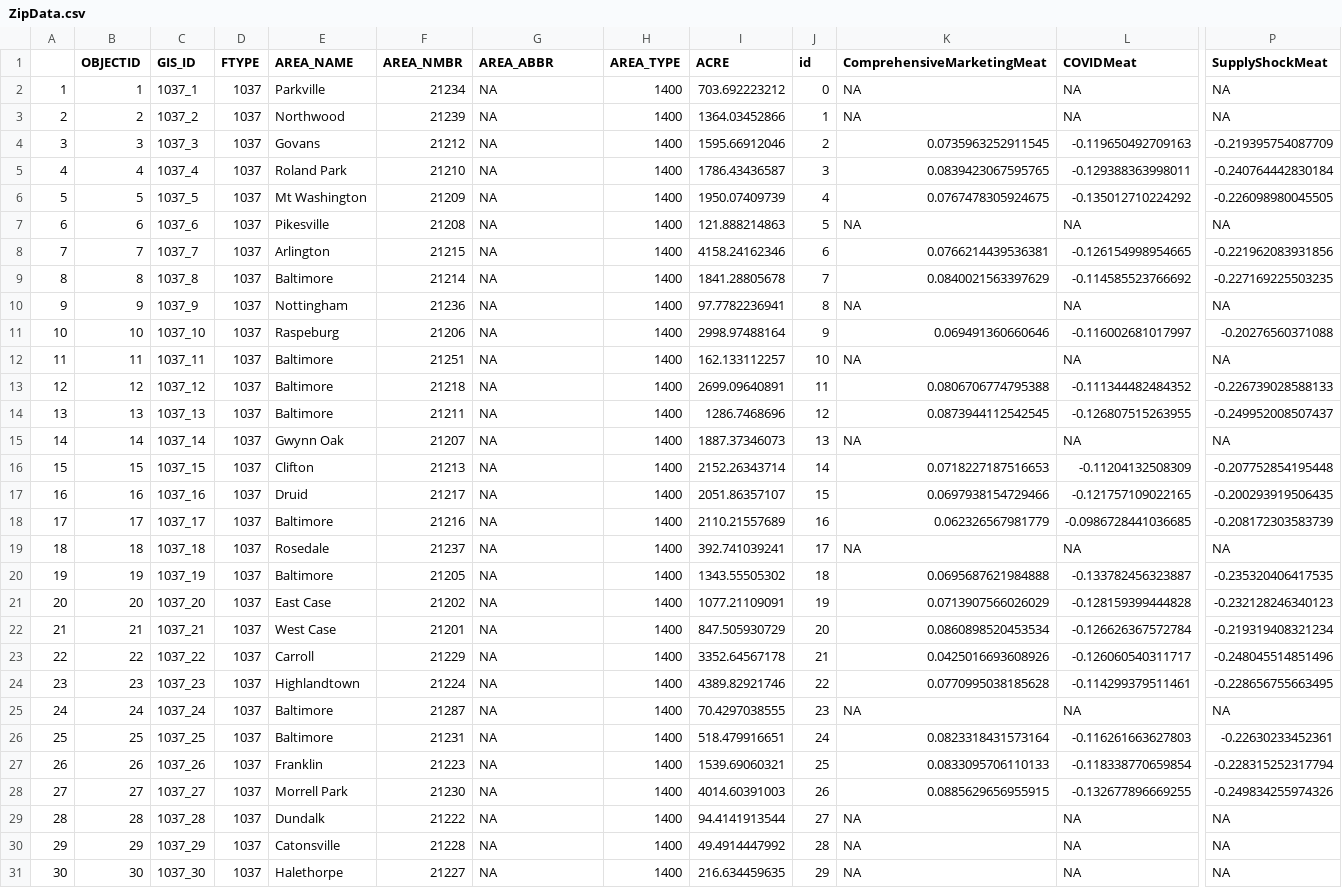
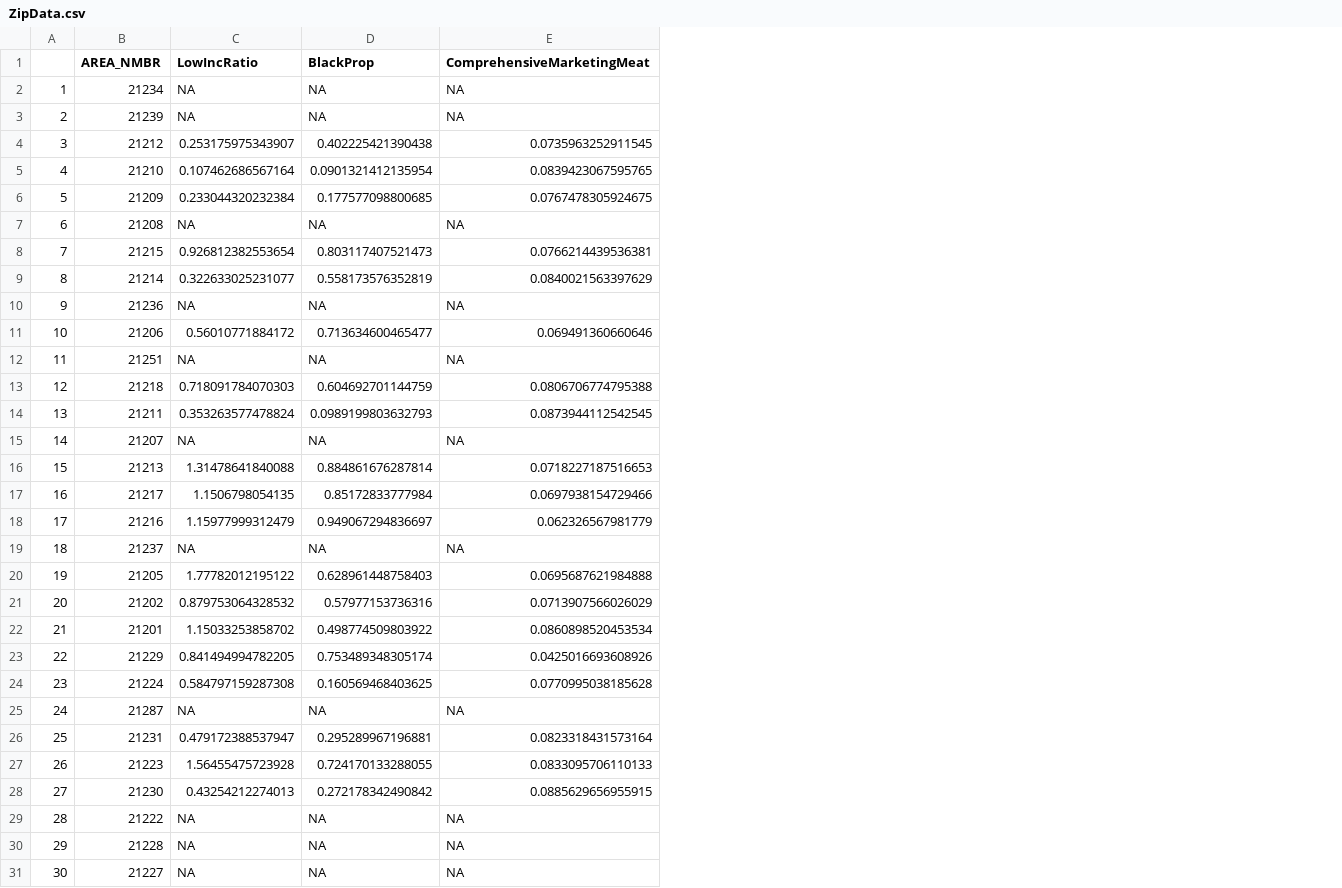
Before and after one commit to scarygary89/BaltimoreFoodABM, a CSV file: RScriptsPlot/OutputPlots/ZipData.csv, drawn as a sheet; only a part is shown, gaps mark what is left out; removed rows and columns are numbered as before the commit, all else as after; the diff names each change by its address in the sheet, - before the commit and + after, or states it on an @@ line.

```diff
--- a/RScriptsPlot/OutputPlots/ZipData.csv
+++ b/RScriptsPlot/OutputPlots/ZipData.csv
-column B (OBJECTID), rows 2-31: 1 | 2 | 3 | 4 | 5 | 6 | 7 | 8 | 9 | 10 | 11 | 12 | 13 | 14 | 15 | 16 | 17 | 18 | 19 | 20 | 21 | 22 | 23 | 24 | 25 | 26 | 27 | 28 | 29 | 30
-column C (GIS_ID), rows 2-31: 1037_1 | 1037_2 | 1037_3 | 1037_4 | 1037_5 | 1037_6 | 1037_7 | 1037_8 | 1037_9 | 1037_10 | 1037_11 | 1037_12 | 1037_13 | 1037_14 | 1037_15 | 1037_16 | 1037_17 | 1037_18 | 1037_19 | 1037_20 | 1037_21 | 1037_22 | 1037_23 | 1037_24 | 1037_25 | 1037_26 | 1037_27 | 1037_28 | 1037_29 | 1037_30
-column D (FTYPE), rows 2-31: all 1037
-column E (AREA_NAME), rows 2-31: Parkville | Northwood | Govans | Roland Park | Mt Washington | Pikesville | Arlington | Baltimore | Nottingham | Raspeburg | Baltimore | Baltimore | Baltimore | Gwynn Oak | Clifton | Druid | Baltimore | Rosedale | Baltimore | East Case | West Case | Carroll | Highlandtown | Baltimore | Baltimore | Franklin | Morrell Park | Dundalk | Catonsville | Halethorpe
-column H (AREA_TYPE), rows 2-31: all 1400
-column I (ACRE), rows 2-31: 703.692223212 | 1364.03452866 | 1595.66912046 | 1786.43436587 | 1950.07409739 | 121.888214863 | 4158.24162346 | 1841.28805678 | 97.7782236941 | 2998.97488164 | 162.133112257 | 2699.09640891 | 1286.7468696 | 1887.37346073 | 2152.26343714 | 2051.86357107 | 2110.21557689 | 392.741039241 | 1343.55505302 | 1077.21109091 | 847.505930729 | 3352.64567178 | 4389.82921746 | 70.4297038555 | 518.479916651 | 1539.69060321 | 4014.60391003 | 94.4141913544 | 49.4914447992 | 216.634459635
-column J (id), rows 2-31: 0 | 1 | 2 | 3 | 4 | 5 | 6 | 7 | 8 | 9 | 10 | 11 | 12 | 13 | 14 | 15 | 16 | 17 | 18 | 19 | 20 | 21 | 22 | 23 | 24 | 25 | 26 | 27 | 28 | 29
+column D (BlackProp), rows 2-31: NA | NA | 0.402225421390438 | 0.0901321412135954 | 0.177577098800685 | NA | 0.803117407521473 | 0.558173576352819 | NA | 0.713634600465477 | NA | 0.604692701144759 | 0.0989199803632793 | NA | 0.884861676287814 | 0.85172833777984 | 0.949067294836697 | NA | 0.628961448758403 | 0.57977153736316 | 0.498774509803922 | 0.753489348305174 | 0.160569468403625 | NA | 0.295289967196881 | 0.724170133288055 | 0.272178342490842 | NA | NA | NA
-column L (COVIDMeat), rows 2-31: NA | NA | -0.119650492709163 | -0.129388363998011 | -0.135012710224292 | NA | -0.126154998954665 | -0.114585523766692 | NA | -0.116002681017997 | NA | -0.111344482484352 | -0.126807515263955 | NA | -0.11204132508309 | -0.121757109022165 | -0.0986728441036685 | NA | -0.133782456323887 | -0.128159399444828 | -0.126626367572784 | -0.126060540311717 | -0.114299379511461 | NA | -0.116261663627803 | -0.118338770659854 | -0.132677896669255 | NA | NA | NA
-column P (SupplyShockMeat), rows 2-31: NA | NA | -0.219395754087709 | -0.240764442830184 | -0.226098980045505 | NA | -0.221962083931856 | -0.227169225503235 | NA | -0.20276560371088 | NA | -0.226739028588133 | -0.249952008507437 | NA | -0.207752854195448 | -0.200293919506435 | -0.208172303583739 | NA | -0.235320406417535 | -0.232128246340123 | -0.219319408321234 | -0.248045514851496 | -0.228656755663495 | NA | -0.22630233452361 | -0.228315252317794 | -0.249834255974326 | NA | NA | NA
-C1: AREA_ABBR
+C1: LowIncRatio
-C4 (LowIncRatio): NA
+C4 (LowIncRatio): 0.253175975343907
-C5 (LowIncRatio): NA
+C5 (LowIncRatio): 0.107462686567164
-C6 (LowIncRatio): NA
+C6 (LowIncRatio): 0.233044320232384
-C8 (LowIncRatio): NA
+C8 (LowIncRatio): 0.926812382553654
-C9 (LowIncRatio): NA
+C9 (LowIncRatio): 0.322633025231077
-C11 (LowIncRatio): NA
+C11 (LowIncRatio): 0.56010771884172
-C13 (LowIncRatio): NA
+C13 (LowIncRatio): 0.718091784070303
-C14 (LowIncRatio): NA
+C14 (LowIncRatio): 0.353263577478824
-C16 (LowIncRatio): NA
+C16 (LowIncRatio): 1.31478641840088
-C17 (LowIncRatio): NA
+C17 (LowIncRatio): 1.1506798054135
-C18 (LowIncRatio): NA
+C18 (LowIncRatio): 1.15977999312479
-C20 (LowIncRatio): NA
+C20 (LowIncRatio): 1.77782012195122
-C21 (LowIncRatio): NA
+C21 (LowIncRatio): 0.879753064328532
-C22 (LowIncRatio): NA
+C22 (LowIncRatio): 1.15033253858702
-C23 (LowIncRatio): NA
+C23 (LowIncRatio): 0.841494994782205
-C24 (LowIncRatio): NA
+C24 (LowIncRatio): 0.584797159287308
-C26 (LowIncRatio): NA
+C26 (LowIncRatio): 0.479172388537947
-C27 (LowIncRatio): NA
+C27 (LowIncRatio): 1.56455475723928
-C28 (LowIncRatio): NA
+C28 (LowIncRatio): 0.43254212274013
```
Also changed, not shown: 3 other files.
